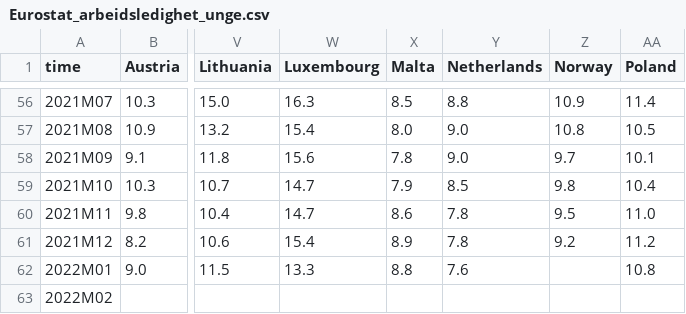
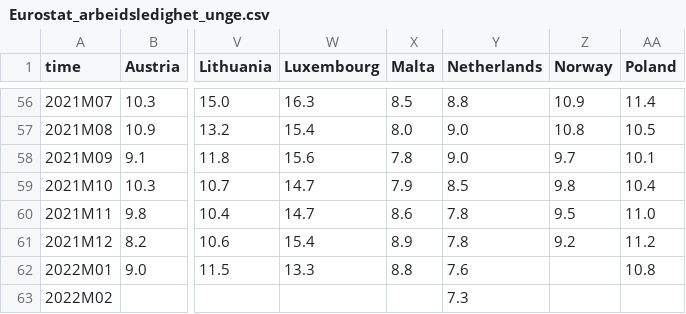
Before and after one commit to Qery-Data/NLM-Datatracker, a CSV file: data/Eurostat_arbeidsledighet_unge.csv, drawn as a sheet; only a part is shown, gaps mark what is left out; the diff names each change by its address in the sheet, - before the commit and + after, or states it on an @@ line.

```diff
--- a/data/Eurostat_arbeidsledighet_unge.csv
+++ b/data/Eurostat_arbeidsledighet_unge.csv
-Y63 (Netherlands): (empty)
+Y63 (Netherlands): 7.3
```
Also changed, not shown: data/Eurostat_arbeidsledighet.csv, data/Eurostat_arbeidstid_deltid_sist_kvartal.csv, 2 other files.
